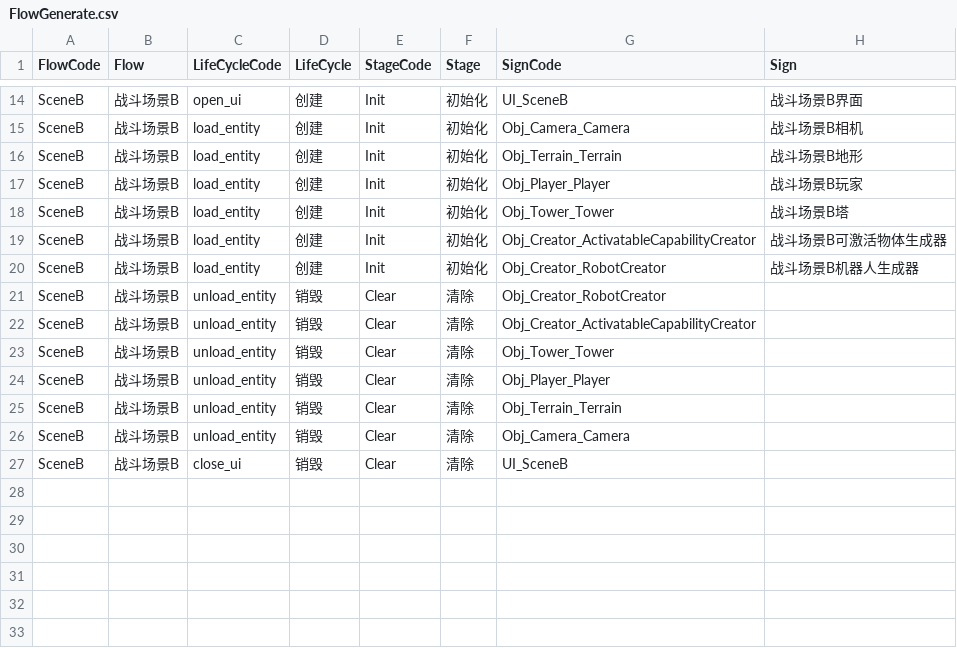
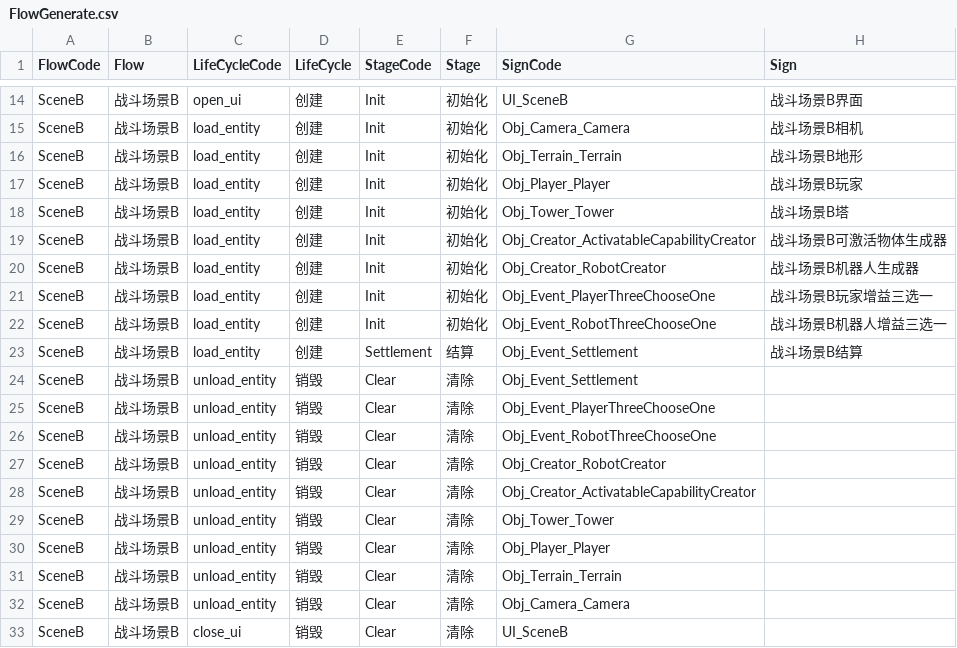
Before and after one commit to WH961230/Cube, a CSV file: Assets/StreamingAssets/Csv/FlowGenerate.csv, drawn as a sheet; only a part is shown, gaps mark what is left out; the diff names each change by its address in the sheet, - before the commit and + after, or states it on an @@ line.

```diff
--- a/Assets/StreamingAssets/Csv/FlowGenerate.csv
+++ b/Assets/StreamingAssets/Csv/FlowGenerate.csv
+row 21: SceneB | 战斗场景B | load_entity | 创建 | Init | 初始化 | Obj_Event_PlayerThreeChooseOne | 战斗场景B玩家增益三选一
+row 22: SceneB | 战斗场景B | load_entity | 创建 | Init | 初始化 | Obj_Event_RobotThreeChooseOne | 战斗场景B机器人增益三选一
+row 23: SceneB | 战斗场景B | load_entity | 创建 | Settlement | 结算 | Obj_Event_Settlement | 战斗场景B结算
+row 24: SceneB | 战斗场景B | unload_entity | 销毁 | Clear | 清除 | Obj_Event_Settlement
+row 25: SceneB | 战斗场景B | unload_entity | 销毁 | Clear | 清除 | Obj_Event_PlayerThreeChooseOne
+row 26: SceneB | 战斗场景B | unload_entity | 销毁 | Clear | 清除 | Obj_Event_RobotThreeChooseOne
```
Also changed, not shown: Assets/StreamingAssets/Csv/BehaviourConfig.csv, Assets/StreamingAssets/Csv/BehaviourGenerate.csv, 31 other files.
